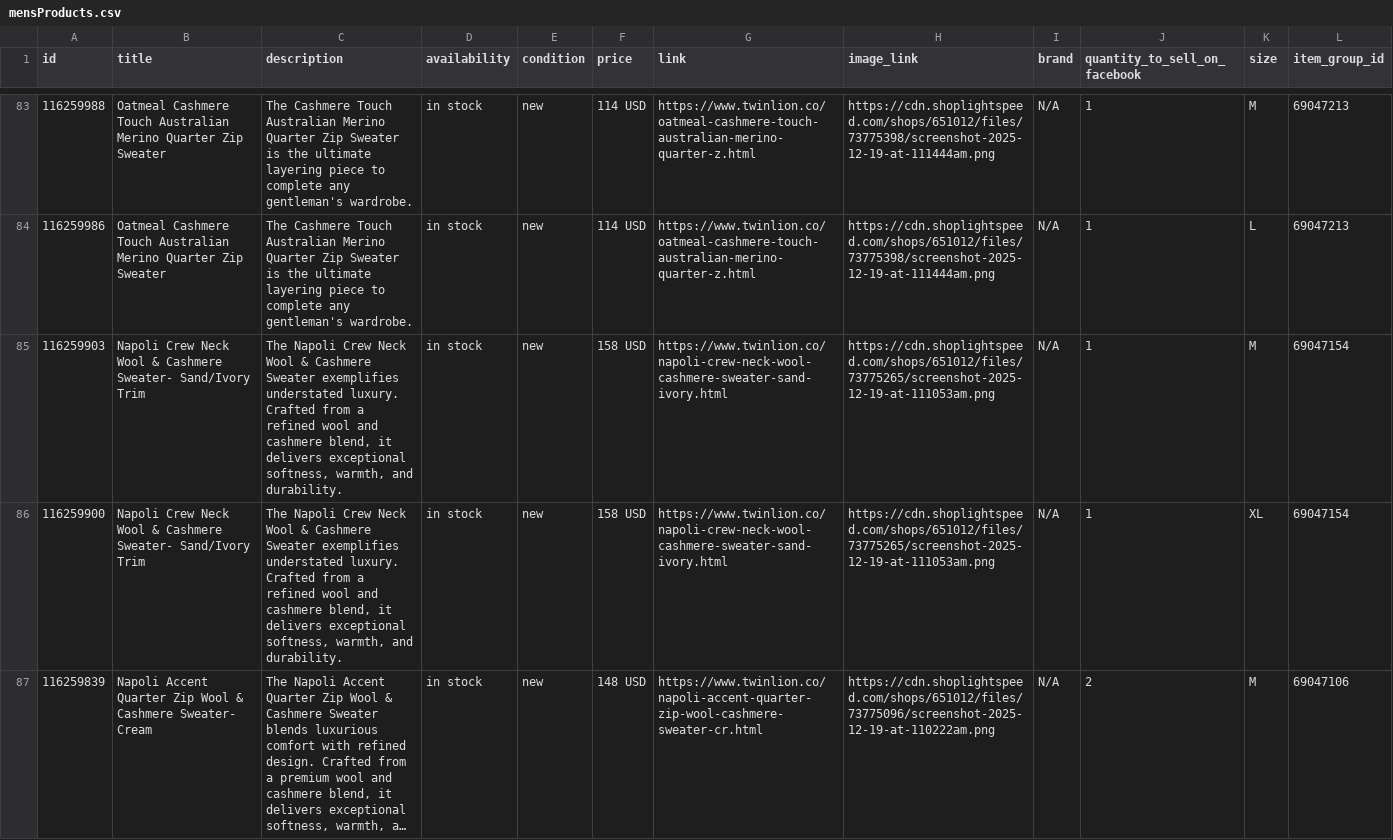
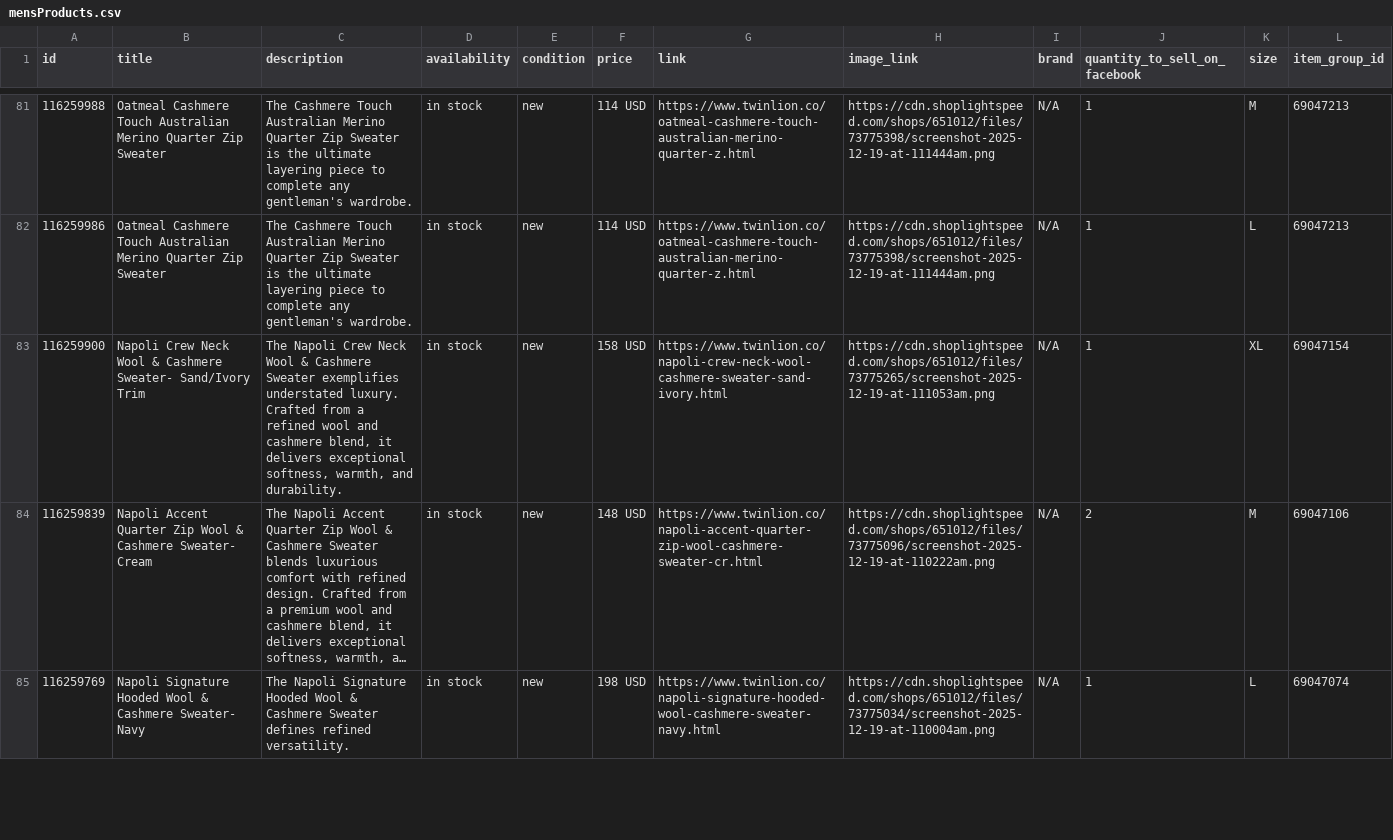
Before and after one commit to carolinewales/TwinLionMetaFeed, a CSV file: mensProducts.csv, drawn as a sheet; only a part is shown, gaps mark what is left out; the shorter side is filled out with more unchanged rows; long unchanged cells end in …; the diff covers the shown part only; the diff names each change by its address in the sheet, - before the commit and + after, or states it on an @@ line.

```diff
--- a/mensProducts.csv
+++ b/mensProducts.csv
-row 85: 116259903 | Napoli Crew Neck Wool & Cashmere Sweater- Sand/Ivory Trim | The Napoli Crew Neck Wool & Cashmere Sweater exemplifies understated luxury. Crafted from a refined wool and cashmere blend, it delivers exceptional softness, warmth, and durability. | in stock | new | 158 USD | https://www.twinlion.co/napoli-crew-neck-wool-cashmere-sweater-sand-ivory.html | https://cdn.shoplightspeed.com/shops/651012/files/73775265/screenshot-2025-12-19-at-111053am.png | N/A | 1 | M | 69047154
```
Also changed, not shown: 3 removed rows and 3 edited cells elsewhere in this file.
